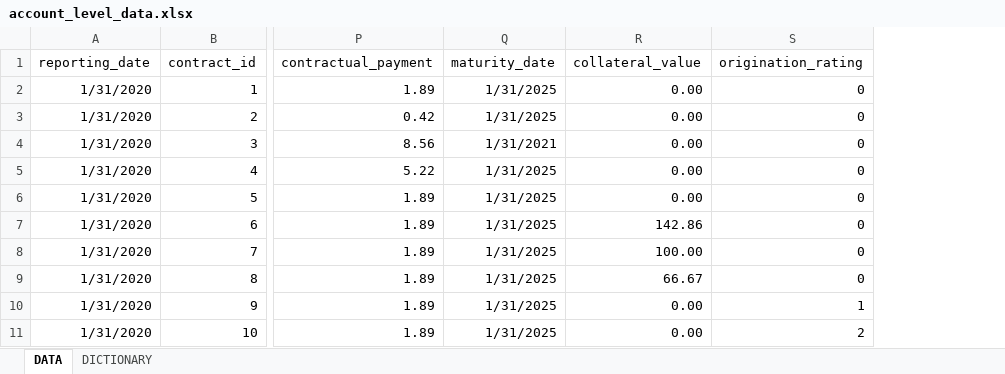
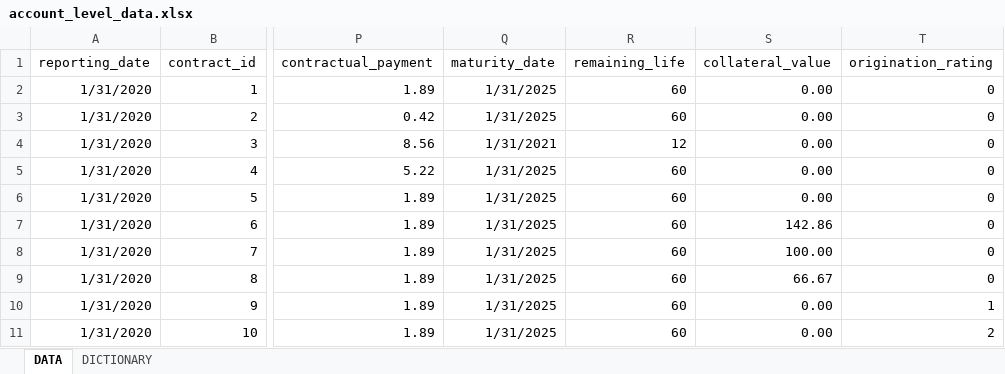
Before and after one commit to gbisschoff/Z-model, an Excel workbook: data/account_level_data.xlsx, sheet DATA, drawn as a sheet; only a part is shown, gaps mark what is left out; values as stored, in another font and other column widths than the file's, no borders; table styles not drawn; the diff names each change by its address in the sheet, - before the commit and + after, or states it on an @@ line.

Commit message:
add remaining life as a column in the data change ECL to forecast until remaining life, rather than remaining term. This allows the user to specify if they want to use remaining term or behavioural life.

```diff
--- a/data/account_level_data.xlsx (sheet DATA)
+++ b/data/account_level_data.xlsx (sheet DATA)
+column R (remaining_life), rows 2-11: 60 | 60 | 12 | 60 | 60 | 60 | 60 | 60 | 60 | 60
```
Also changed, not shown: formulas that keep their value, 4 other files.
